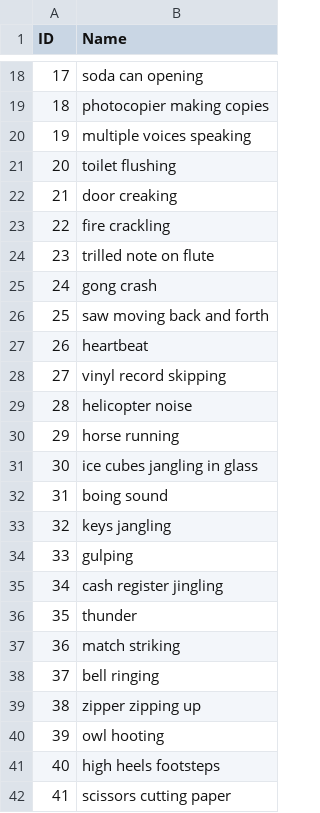
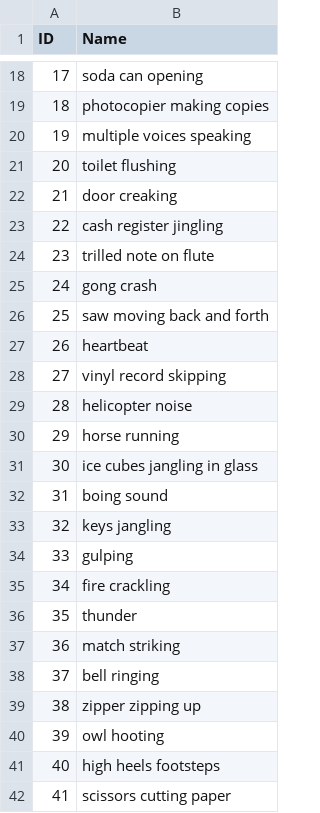
Before and after one commit to CIMH-Clinical-Psychology/ManyBeds-MATLAB, a CSV file: SleepTMR_LABID/Stimuli/MBEDS_soundfiles.csv, drawn as a sheet; only a part is shown, gaps mark what is left out.

Commit message:
fixed MBEDS_soundfiles.csv items 22 and 34

```diff
--- a/SleepTMR_LABID/Stimuli/MBEDS_soundfiles.csv
+++ b/SleepTMR_LABID/Stimuli/MBEDS_soundfiles.csv
@@ -22,3 +22,3 @@
 21;door creaking
-22;fire crackling
+22;cash register jingling
 23;trilled note on flute
@@ -34,3 +34,3 @@
 33;gulping
-34;cash register jingling
+34;fire crackling
 35;thunder
```
